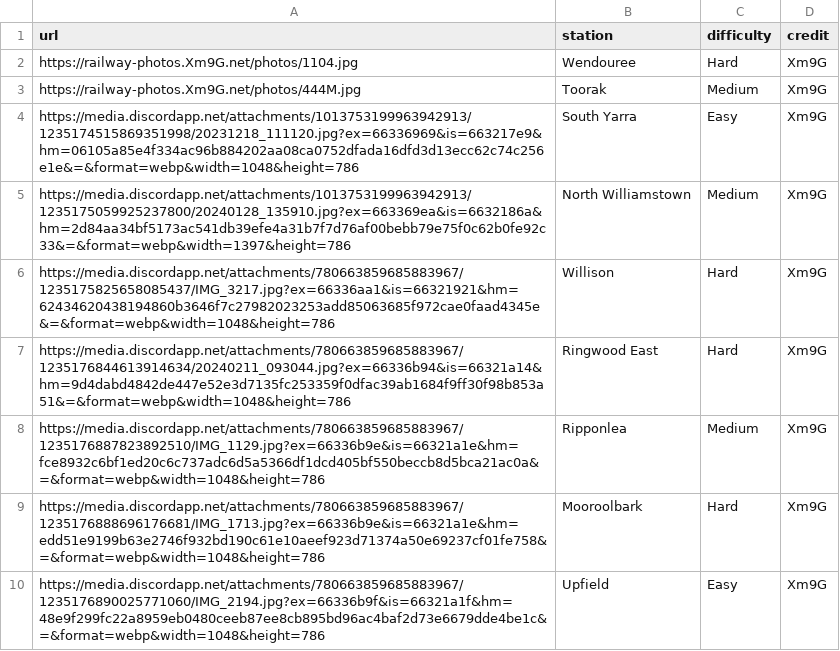
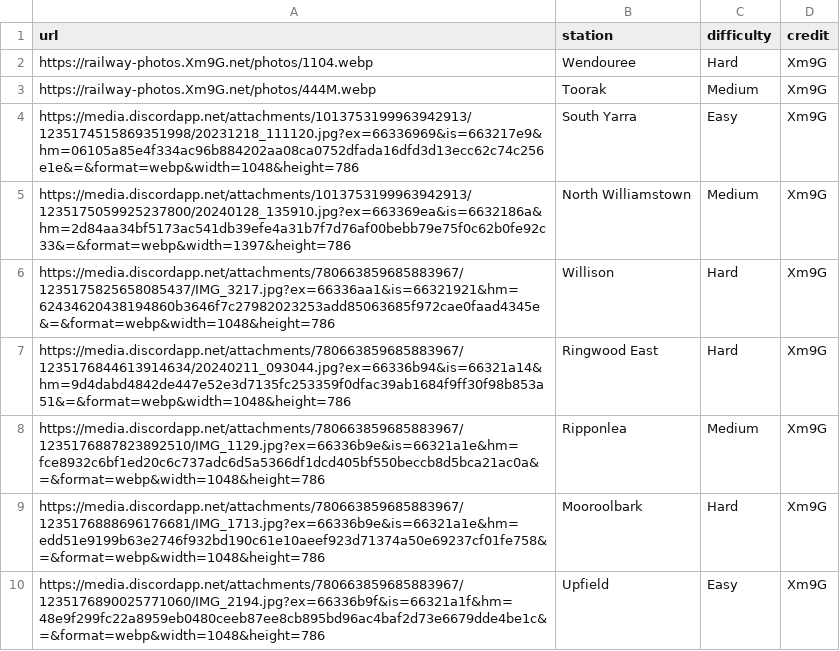
Before and after one commit to XM9G/railway-photos, a CSV file: botgames/guesser.csv, drawn as a sheet; only a part is shown.

Commit message:
fixed some broken photos

```diff
--- a/botgames/guesser.csv
+++ b/botgames/guesser.csv
@@ -1,4 +1,4 @@
 url,station,difficulty,credit
-https://railway-photos.Xm9G.net/photos/1104.jpg,Wendouree,Hard,Xm9G
-https://railway-photos.Xm9G.net/photos/444M.jpg,Toorak,Medium,Xm9G
+https://railway-photos.Xm9G.net/photos/1104.webp,Wendouree,Hard,Xm9G
+https://railway-photos.Xm9G.net/photos/444M.webp,Toorak,Medium,Xm9G
 https://media.discordapp.net/attachments/1013753199963942913/1235174515869351998/20231218_111120.jpg?ex=66336969&is=663217e9&hm=06105a85e4f334ac96b884202aa08ca0752dfada16dfd3d13ecc62c74c256e1e&=&format=webp&width=1048&height=786,South Yarra,Easy,Xm9G
```
